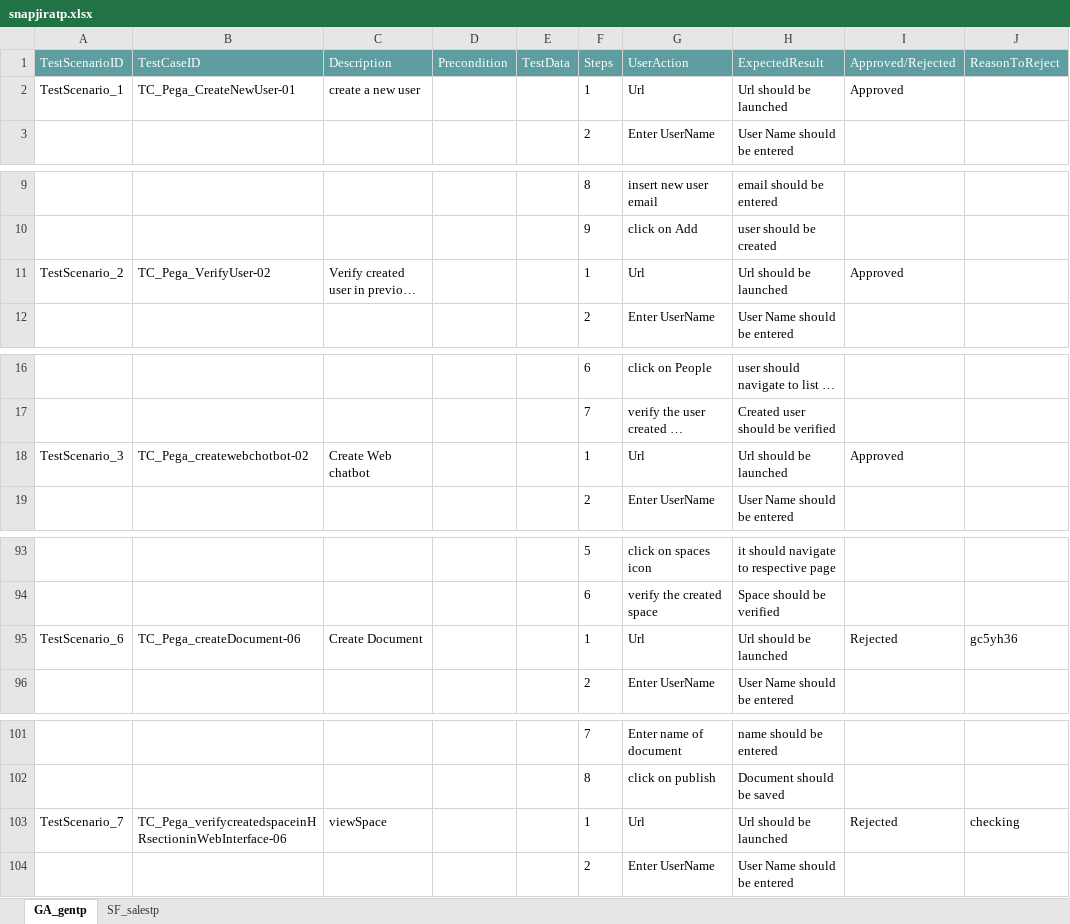
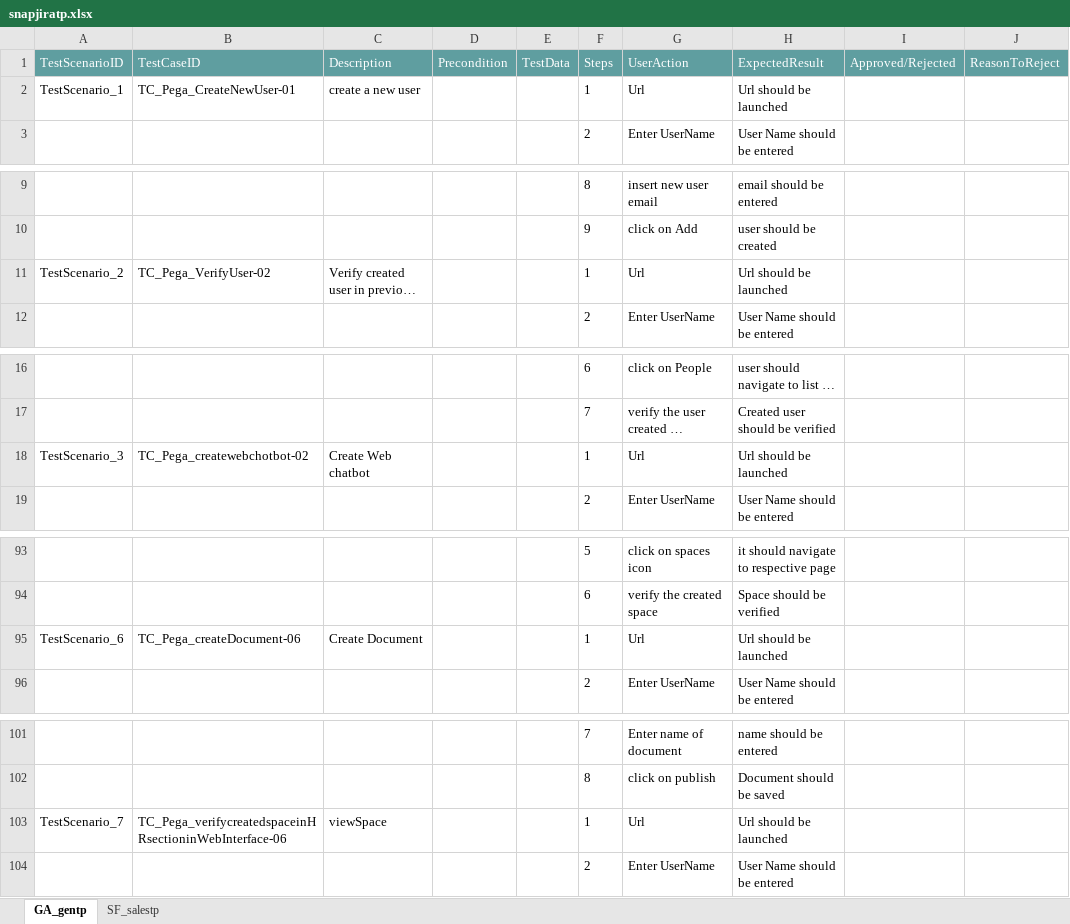
Before and after one commit to ShaikMohamedIrfan/snapsnapsnap, an Excel workbook: snapjiratp.xlsx, sheet GA_gentp, drawn as a sheet; only a part is shown, gaps mark what is left out; long unchanged cells end in …; values as stored, in another font and other column widths than the file's, no borders; table styles not drawn; the diff covers the shown part only; the diff names each change by its address in the sheet, - before the commit and + after, or states it on an @@ line.

```diff
--- a/snapjiratp.xlsx (sheet GA_gentp)
+++ b/snapjiratp.xlsx (sheet GA_gentp)
-I2 (Approved/Rejected): Approved
+I2 (Approved/Rejected): (empty)
-I11 (Approved/Rejected): Approved
+I11 (Approved/Rejected): (empty)
-I18 (Approved/Rejected): Approved
+I18 (Approved/Rejected): (empty)
-I95 (Approved/Rejected): Rejected
+I95 (Approved/Rejected): (empty)
-J95 (ReasonToReject): gc5yh36
+J95 (ReasonToReject): (empty)
-I103 (Approved/Rejected): Rejected
+I103 (Approved/Rejected): (empty)
-J103 (ReasonToReject): checking
+J103 (ReasonToReject): (empty)
```
Also changed, not shown: 9 edited cells elsewhere in this sheet, sheet SF_salestp.
